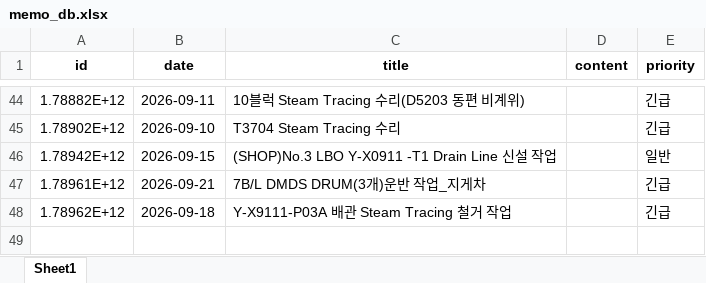
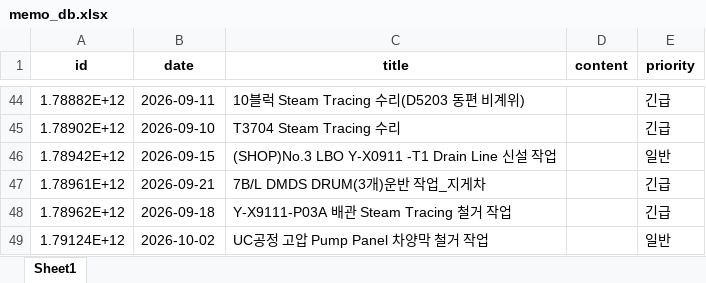
Before and after one commit to kimcm86/process-management-data, an Excel workbook: memo_db.xlsx, sheet Sheet1, drawn as a sheet; only a part is shown, gaps mark what is left out; values as stored, in another font and other column widths than the file's, no borders; the diff names each change by its address in the sheet, - before the commit and + after, or states it on an @@ line.

Commit message:
save memo

```diff
--- a/memo_db.xlsx (sheet Sheet1)
+++ b/memo_db.xlsx (sheet Sheet1)
+row 49: 1.79124E+12 | 2026-10-02 | UC공정 고압 Pump Panel 차양막 철거 작업 |  | 일반
```
